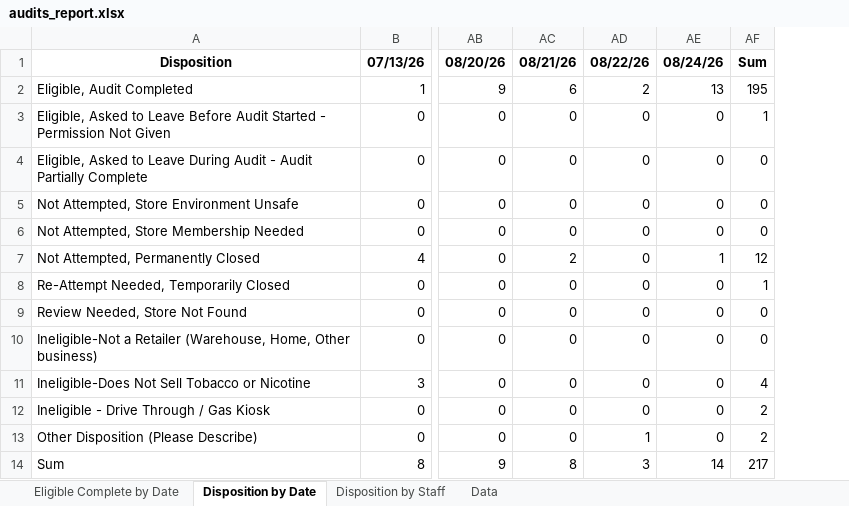
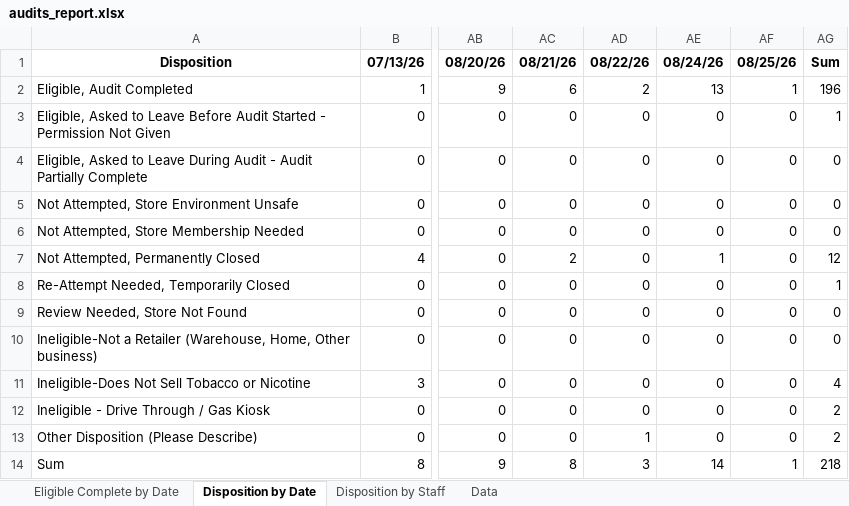
Before and after one commit to sshamblen/public, an Excel workbook: audits_report.xlsx, sheet Disposition by Date, drawn as a sheet; only a part is shown, gaps mark what is left out; values as stored, in another font and other column widths than the file's, no borders; addresses are those after the commit; the diff names each change by its address in the sheet, - before the commit and + after, or states it on an @@ line.

```diff
--- a/audits_report.xlsx (sheet Disposition by Date)
+++ b/audits_report.xlsx (sheet Disposition by Date)
+column AF, rows 1-14: 08/25/26 | 1 | 0 | 0 | 0 | 0 | 0 | 0 | 0 | 0 | 0 | 0 | 0 | 1
-AG2: 195
+AG2: 196
-AG14: 217
+AG14: 218
```
Also changed, not shown: sheet Eligible Complete by Date, sheet Disposition by Staff, sheet Data.
